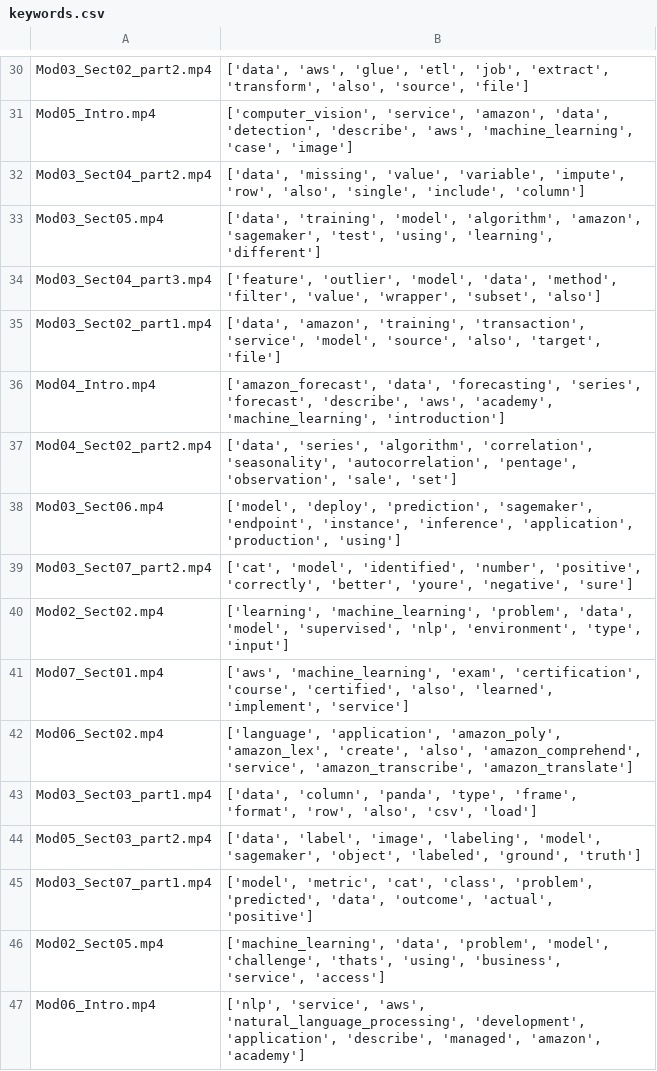
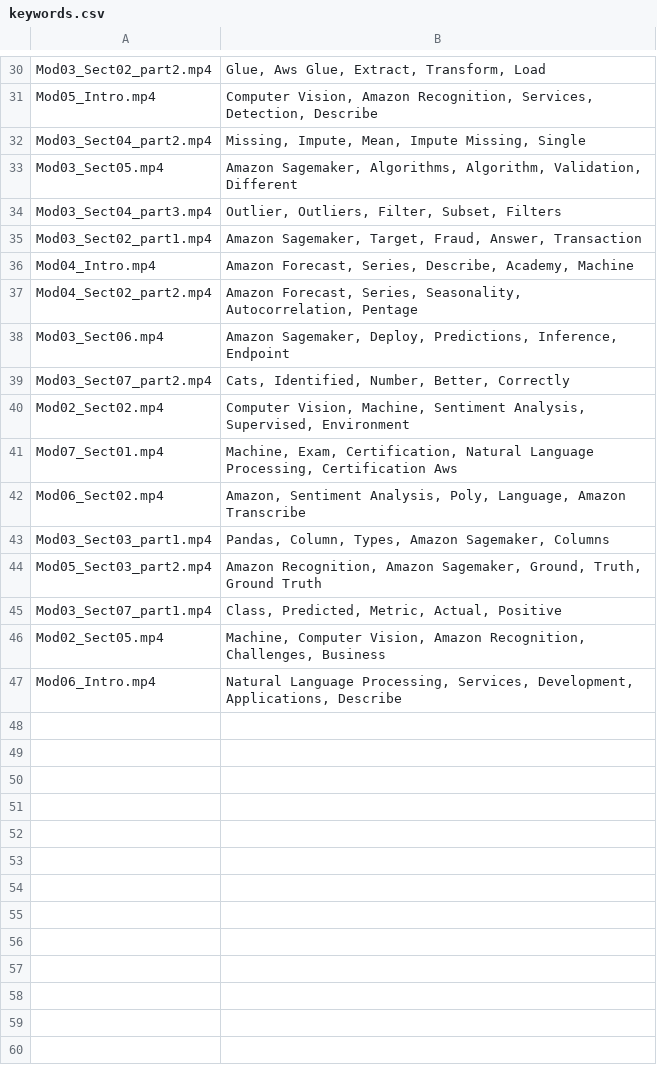
Before and after one commit to salvinthilaks/video-transcription-aws-build, a CSV file: public/keywords.csv, drawn as a sheet; only a part is shown, gaps mark what is left out; the diff covers the shown part only; the diff names each change by its address in the sheet, - before the commit and + after, or states it on an @@ line.

```diff
--- a/public/keywords.csv
+++ b/public/keywords.csv
-B30: ['data', 'aws', 'glue', 'etl', 'job', 'extract', 'transform', 'also', 'source', 'file']
+B30: Glue, Aws Glue, Extract, Transform, Load
-B31: ['computer_vision', 'service', 'amazon', 'data', 'detection', 'describe', 'aws', 'machine_learning', 'case', 'image']
+B31: Computer Vision, Amazon Recognition, Services, Detection, Describe
-B32: ['data', 'missing', 'value', 'variable', 'impute', 'row', 'also', 'single', 'include', 'column']
+B32: Missing, Impute, Mean, Impute Missing, Single
-B33: ['data', 'training', 'model', 'algorithm', 'amazon', 'sagemaker', 'test', 'using', 'learning', 'different']
+B33: Amazon Sagemaker, Algorithms, Algorithm, Validation, Different
-B34: ['feature', 'outlier', 'model', 'data', 'method', 'filter', 'value', 'wrapper', 'subset', 'also']
+B34: Outlier, Outliers, Filter, Subset, Filters
-B35: ['data', 'amazon', 'training', 'transaction', 'service', 'model', 'source', 'also', 'target', 'file']
+B35: Amazon Sagemaker, Target, Fraud, Answer, Transaction
-B36: ['amazon_forecast', 'data', 'forecasting', 'series', 'forecast', 'describe', 'aws', 'academy', 'machine_learning', 'introduction']
+B36: Amazon Forecast, Series, Describe, Academy, Machine
-B37: ['data', 'series', 'algorithm', 'correlation', 'seasonality', 'autocorrelation', 'pentage', 'observation', 'sale', 'set']
+B37: Amazon Forecast, Series, Seasonality, Autocorrelation, Pentage
-B38: ['model', 'deploy', 'prediction', 'sagemaker', 'endpoint', 'instance', 'inference', 'application', 'production', 'using']
+B38: Amazon Sagemaker, Deploy, Predictions, Inference, Endpoint
-B39: ['cat', 'model', 'identified', 'number', 'positive', 'correctly', 'better', 'youre', 'negative', 'sure']
+B39: Cats, Identified, Number, Better, Correctly
-B40: ['learning', 'machine_learning', 'problem', 'data', 'model', 'supervised', 'nlp', 'environment', 'type', 'input']
+B40: Computer Vision, Machine, Sentiment Analysis, Supervised, Environment
-B41: ['aws', 'machine_learning', 'exam', 'certification', 'course', 'certified', 'also', 'learned', 'implement', 'service']
+B41: Machine, Exam, Certification, Natural Language Processing, Certification Aws
-B42: ['language', 'application', 'amazon_poly', 'amazon_lex', 'create', 'also', 'amazon_comprehend', 'service', 'amazon_transcribe', 'amazon_translate']
+B42: Amazon, Sentiment Analysis, Poly, Language, Amazon Transcribe
-B43: ['data', 'column', 'panda', 'type', 'frame', 'format', 'row', 'also', 'csv', 'load']
+B43: Pandas, Column, Types, Amazon Sagemaker, Columns
-B44: ['data', 'label', 'image', 'labeling', 'model', 'sagemaker', 'object', 'labeled', 'ground', 'truth']
+B44: Amazon Recognition, Amazon Sagemaker, Ground, Truth, Ground Truth
-B45: ['model', 'metric', 'cat', 'class', 'problem', 'predicted', 'data', 'outcome', 'actual', 'positive']
+B45: Class, Predicted, Metric, Actual, Positive
-B46: ['machine_learning', 'data', 'problem', 'model', 'challenge', 'thats', 'using', 'business', 'service', 'access']
+B46: Machine, Computer Vision, Amazon Recognition, Challenges, Business
-B47: ['nlp', 'service', 'aws', 'natural_language_processing', 'development', 'application', 'describe', 'managed', 'amazon', 'academy']
+B47: Natural Language Processing, Services, Development, Applications, Describe
```
Also changed, not shown: 28 edited cells elsewhere in this file.
